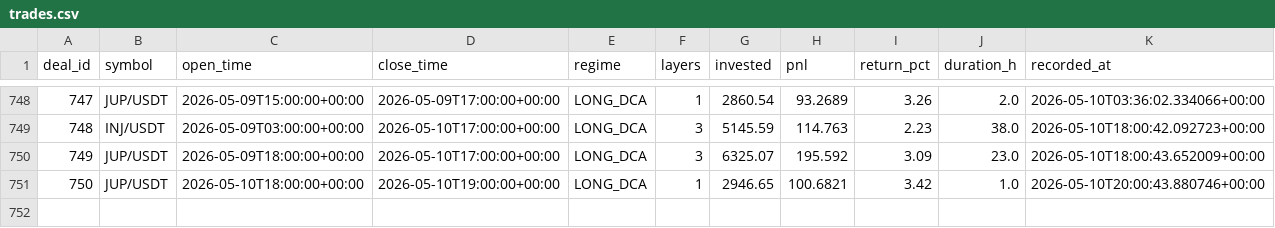
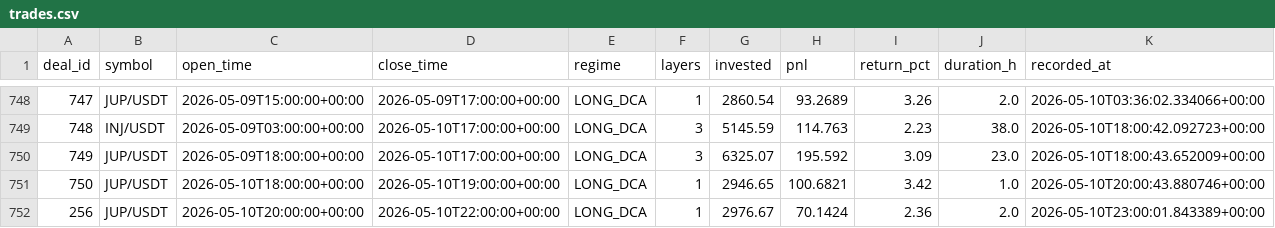
Before and after one commit to halo-effects/adaptive-intelligence-trading, a CSV file: docs/data/v14-pm/trades.csv, drawn as a sheet; only a part is shown, gaps mark what is left out; the diff names each change by its address in the sheet, - before the commit and + after, or states it on an @@ line.

Commit message:
Data sync 2026-05-10 16:03

```diff
--- a/docs/data/v14-pm/trades.csv
+++ b/docs/data/v14-pm/trades.csv
+row 752: 256 | JUP/USDT | 2026-05-10T20:00:00+00:00 | 2026-05-10T22:00:00+00:00 | LONG_DCA | 1 | 2976.67 | 70.1424 | 2.36 | 2.0 | 2026-05-10T23:00:01.843389+00:00
```
Also changed, not shown: 4 other files.
